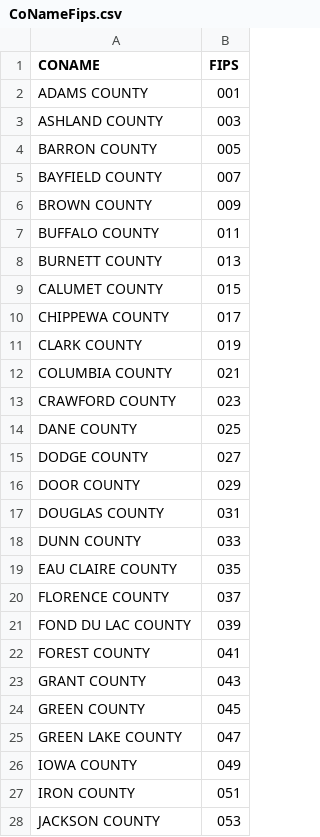
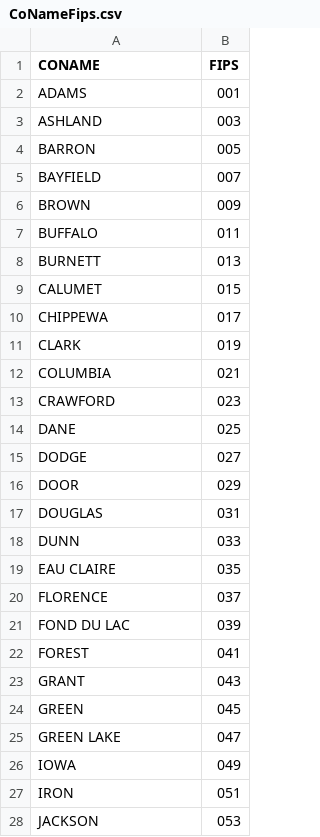
Before and after one commit to WIStCart/ParcelValidationTool, a CSV file: CoNameFips.csv, drawn as a sheet; only a part is shown; the diff covers the shown part only.

```diff
--- a/CoNameFips.csv
+++ b/CoNameFips.csv
@@ -1,28 +1,28 @@
 CONAME,FIPS
-ADAMS COUNTY,001
-ASHLAND COUNTY,003
-BARRON COUNTY,005
-BAYFIELD COUNTY,007
-BROWN COUNTY,009
-BUFFALO COUNTY,011
-BURNETT COUNTY,013
-CALUMET COUNTY,015
-CHIPPEWA COUNTY,017
-CLARK COUNTY,019
-COLUMBIA COUNTY,021
-CRAWFORD COUNTY,023
-DANE COUNTY,025
-DODGE COUNTY,027
-DOOR COUNTY,029
-DOUGLAS COUNTY,031
-DUNN COUNTY,033
-EAU CLAIRE COUNTY,035
-FLORENCE COUNTY,037
-FOND DU LAC COUNTY,039
-FOREST COUNTY,041
-GRANT COUNTY,043
-GREEN COUNTY,045
-GREEN LAKE COUNTY,047
-IOWA COUNTY,049
-IRON COUNTY,051
-JACKSON COUNTY,053
+ADAMS,001
+ASHLAND,003
+BARRON,005
+BAYFIELD,007
+BROWN,009
+BUFFALO,011
+BURNETT,013
+CALUMET,015
+CHIPPEWA,017
+CLARK,019
+COLUMBIA,021
+CRAWFORD,023
+DANE,025
+DODGE,027
+DOOR,029
+DOUGLAS,031
+DUNN,033
+EAU CLAIRE,035
+FLORENCE,037
+FOND DU LAC,039
+FOREST,041
+GRANT,043
+GREEN,045
+GREEN LAKE,047
+IOWA,049
+IRON,051
+JACKSON,053
```
Also changed, not shown: 45 edited cells elsewhere in this file, 4 other files.
